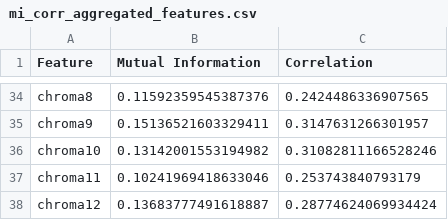
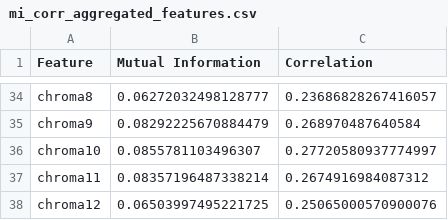
Before and after one commit to MahdyMokh7/MahdyMokh7-Speech-Emotion-Recognition-en-, a CSV file: Analytics/mi_corr_aggregated_features.csv, drawn as a sheet; only a part is shown, gaps mark what is left out; the diff covers the shown part only; the diff names each change by its address in the sheet, - before the commit and + after, or states it on an @@ line.

```diff
--- a/Analytics/mi_corr_aggregated_features.csv
+++ b/Analytics/mi_corr_aggregated_features.csv
-B34 (Mutual Information): 0.11592359545387376
+B34 (Mutual Information): 0.06272032498128777
-C34 (Correlation): 0.2424486336907565
+C34 (Correlation): 0.23686828267416057
-B35 (Mutual Information): 0.15136521603329411
+B35 (Mutual Information): 0.08292225670884479
-C35 (Correlation): 0.3147631266301957
+C35 (Correlation): 0.268970487640584
-B36 (Mutual Information): 0.13142001553194982
+B36 (Mutual Information): 0.0855781103496307
-C36 (Correlation): 0.31082811166528246
+C36 (Correlation): 0.27720580937774997
-B37 (Mutual Information): 0.10241969418633046
+B37 (Mutual Information): 0.08357196487338214
-C37 (Correlation): 0.253743840793179
+C37 (Correlation): 0.2674916984087312
-B38 (Mutual Information): 0.13683777491618887
+B38 (Mutual Information): 0.06503997495221725
-C38 (Correlation): 0.28774624069934424
+C38 (Correlation): 0.25065000570900076
```
Also changed, not shown: 64 edited cells elsewhere in this file, 3 other files.
